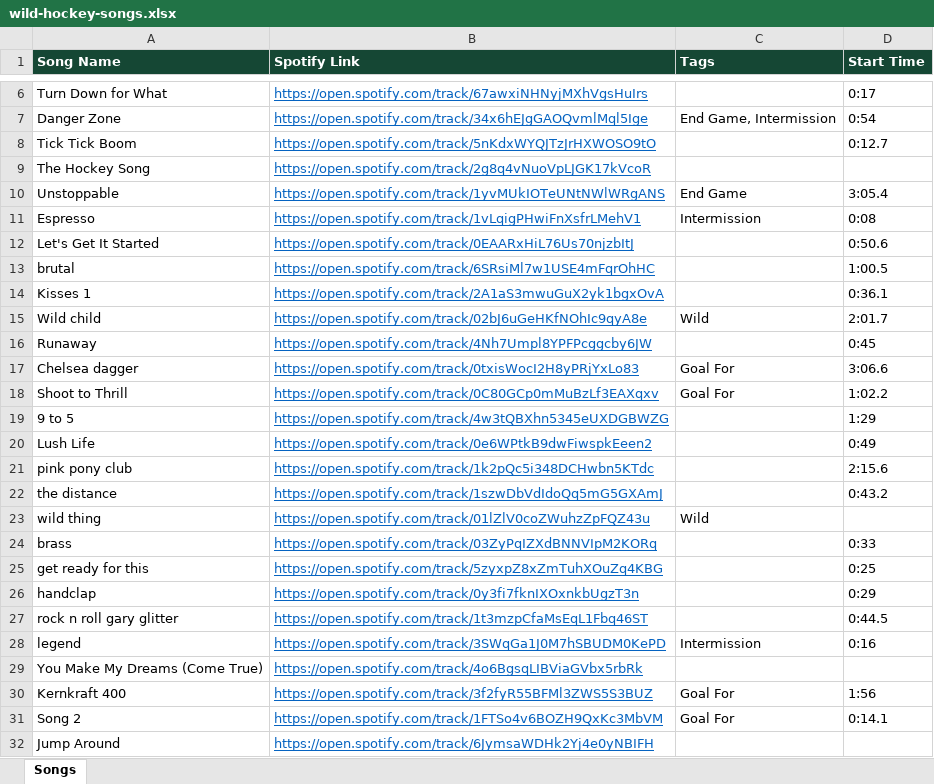
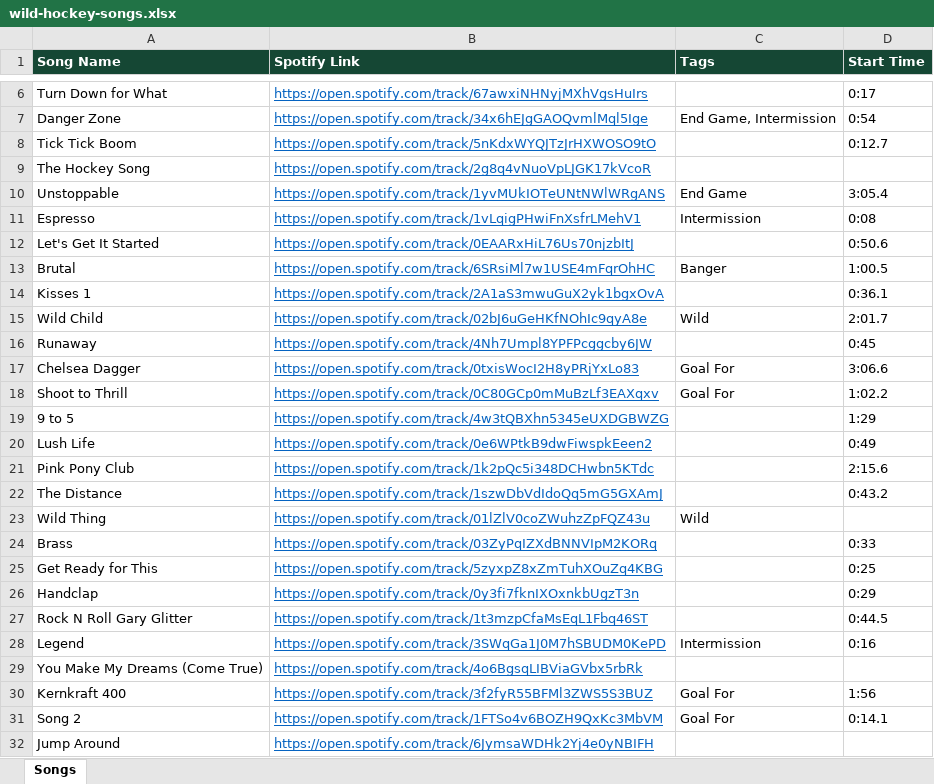
Before and after one commit to kenpeterson2112/wild-hockey-music-player, an Excel workbook: wild-hockey-songs.xlsx, sheet Songs, drawn as a sheet; only a part is shown, gaps mark what is left out; values as stored, in another font and other column widths than the file's, no borders; the diff covers the shown part only; the diff names each change by its address in the sheet, - before the commit and + after, or states it on an @@ line.

```diff
--- a/wild-hockey-songs.xlsx (sheet Songs)
+++ b/wild-hockey-songs.xlsx (sheet Songs)
-A13 (Song Name): brutal
+A13 (Song Name): Brutal
-C13 (Tags): (empty)
+C13 (Tags): Banger
-A15 (Song Name): Wild child
+A15 (Song Name): Wild Child
-A17 (Song Name): Chelsea dagger
+A17 (Song Name): Chelsea Dagger
-A21 (Song Name): pink pony club
+A21 (Song Name): Pink Pony Club
-A22 (Song Name): the distance
+A22 (Song Name): The Distance
-A23 (Song Name): wild thing
+A23 (Song Name): Wild Thing
-A24 (Song Name): brass
+A24 (Song Name): Brass
-A25 (Song Name): get ready for this
+A25 (Song Name): Get Ready for This
-A26 (Song Name): handclap
+A26 (Song Name): Handclap
-A27 (Song Name): rock n roll gary glitter
+A27 (Song Name): Rock N Roll Gary Glitter
-A28 (Song Name): legend
+A28 (Song Name): Legend
```
Also changed, not shown: 1 added row, 1 removed row and 26 edited cells elsewhere in this sheet, 6 other files.
